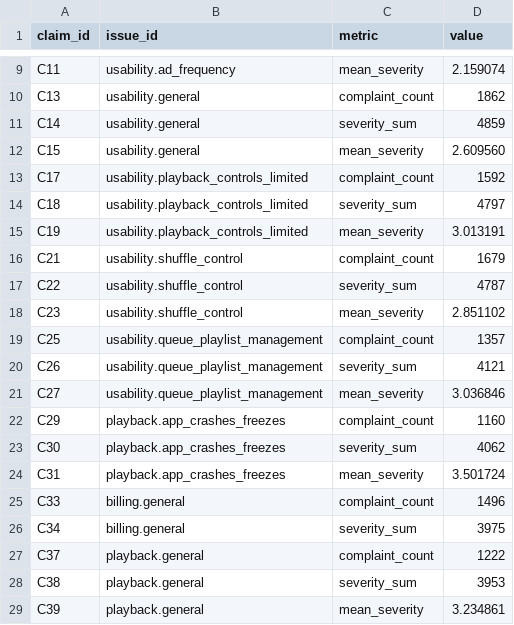
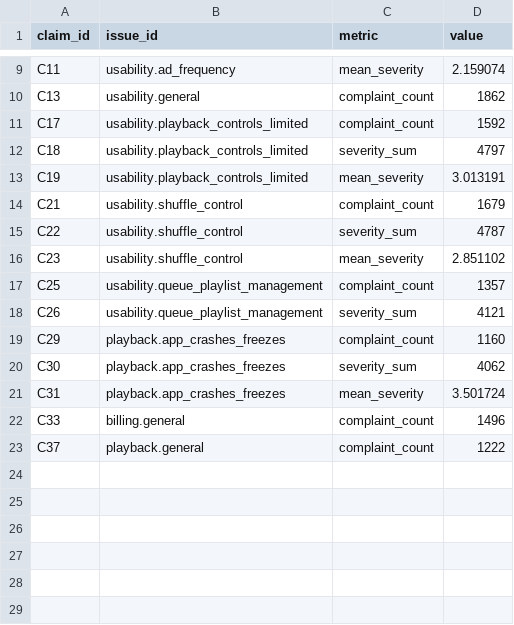
Before and after one commit to anthonybrites-cmyk/spotify-insight-pipeline, a CSV file: grading/claims.csv, drawn as a sheet; only a part is shown, gaps mark what is left out.

```diff
--- a/grading/claims.csv
+++ b/grading/claims.csv
@@ -10,4 +10,2 @@ C11,usability.ad_frequency,mean_severity,2.159074
 C13,usability.general,complaint_count,1862
-C14,usability.general,severity_sum,4859
-C15,usability.general,mean_severity,2.609560
 C17,usability.playback_controls_limited,complaint_count,1592
@@ -20,3 +18,2 @@ C25,usability.queue_playlist_management,complaint_count,1357
 C26,usability.queue_playlist_management,severity_sum,4121
-C27,usability.queue_playlist_management,mean_severity,3.036846
 C29,playback.app_crashes_freezes,complaint_count,1160
@@ -25,5 +22,2 @@ C31,playback.app_crashes_freezes,mean_severity,3.501724
 C33,billing.general,complaint_count,1496
-C34,billing.general,severity_sum,3975
 C37,playback.general,complaint_count,1222
-C38,playback.general,severity_sum,3953
-C39,playback.general,mean_severity,3.234861
```
Also changed, not shown: cost/rates.csv, results/claims.csv, 21 other files.
